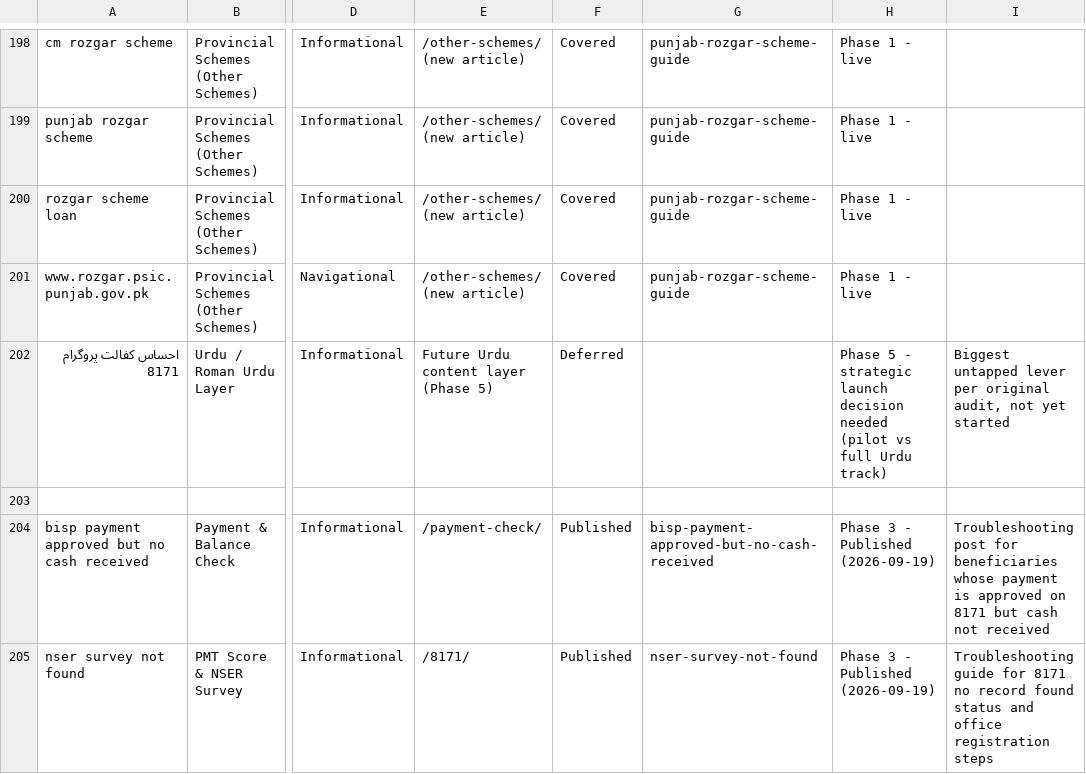
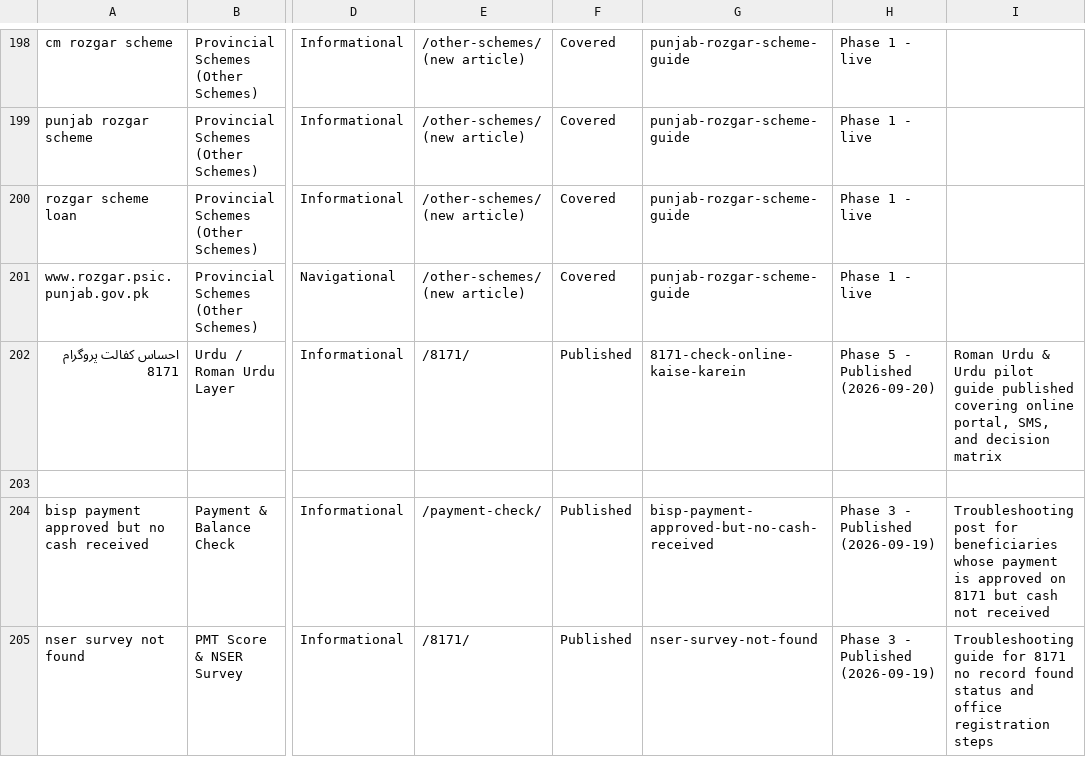
Before and after one commit to salmanbb002/pakbenefits-com, a CSV file: keyword-blog-strategy.csv, drawn as a sheet; only a part is shown, gaps mark what is left out; the diff names each change by its address in the sheet, - before the commit and + after, or states it on an @@ line.

Commit message:
feat(content): publish 3 new blogs (8171 Roman Urdu, Taleemi Wazaif, Himmat Card) with bidirectional internal links

```diff
--- a/keyword-blog-strategy.csv
+++ b/keyword-blog-strategy.csv
-E202: Future Urdu content layer (Phase 5)
+E202: /8171/
-F202: Deferred
+F202: Published
-G202: (empty)
+G202: 8171-check-online-kaise-karein
-H202: …5 - strategic launch decision needed (pilot vs full Urdu track)
+H202: …5 - Published (2026-09-20)
-I202: Biggest untapped lever per original audit, not yet started
+I202: Roman Urdu & Urdu pilot guide published covering online portal, SMS, and decision matrix
```
Also changed, not shown: 24 other files.
